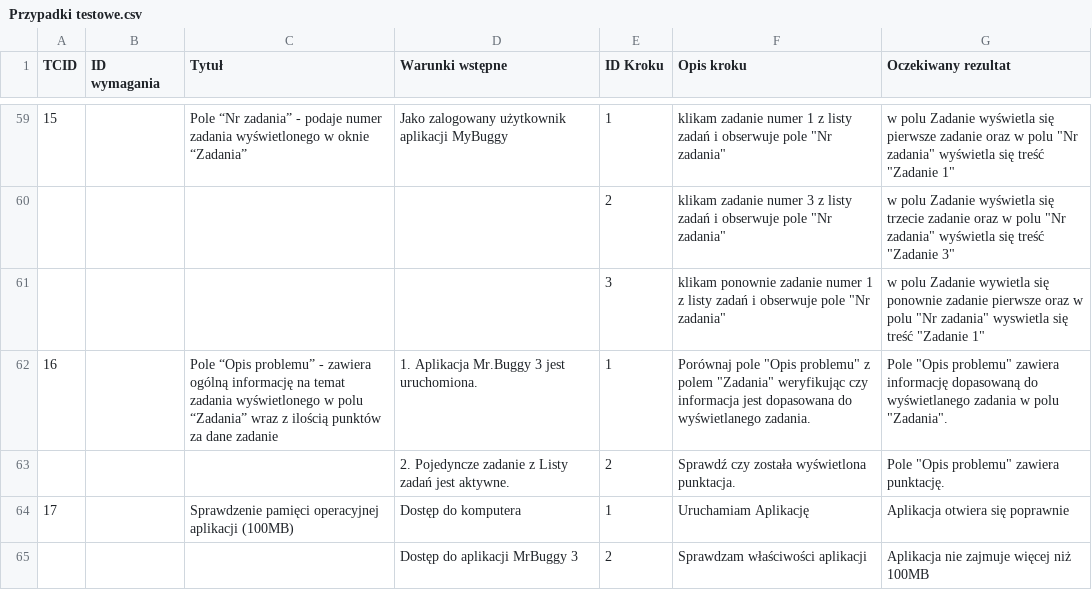
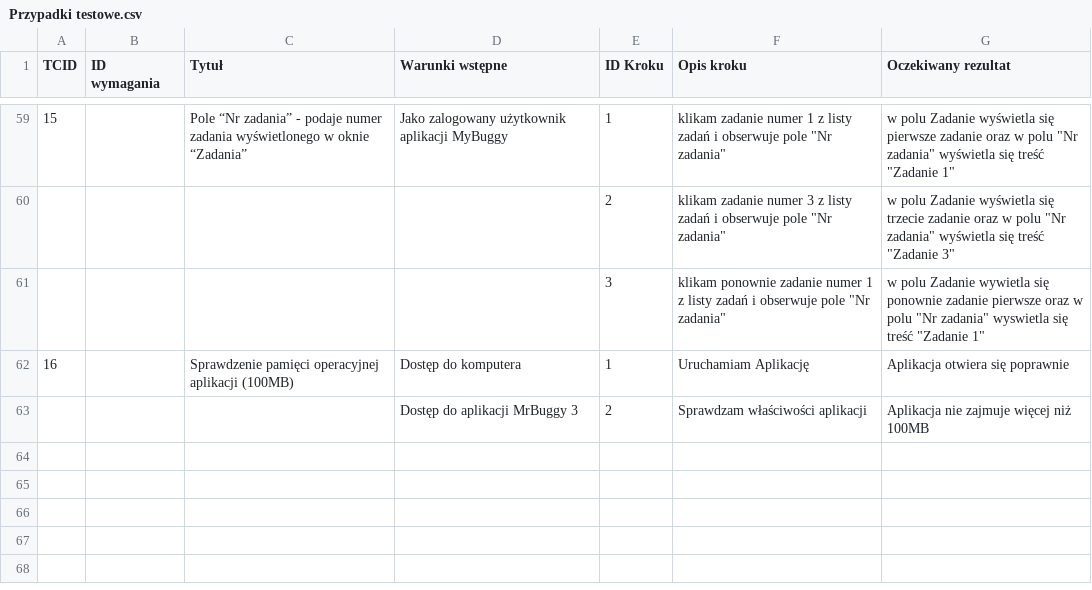
Before and after one commit to piotrek1v4n/MojeProjekty, a CSV file: MrBuggy3/03_Przypadki_Testowe/Przypadki testowe.csv, drawn as a sheet; only a part is shown, gaps mark what is left out; removed rows and columns are numbered as before the commit, all else as after; the diff names each change by its address in the sheet, - before the commit and + after, or states it on an @@ line.

Commit message:
Update Przypadki testowe.csv

```diff
--- a/MrBuggy3/03_Przypadki_Testowe/Przypadki testowe.csv
+++ b/MrBuggy3/03_Przypadki_Testowe/Przypadki testowe.csv
-row 62: 16 |  | Pole “Opis problemu” - zawiera ogólną informację na temat zadania wyświetlonego w polu “Zadania” wraz z ilością punktów za dane zadanie | 1. Aplikacja Mr.Buggy 3 jest uruchomiona. | 1 | Porównaj pole "Opis problemu" z polem "Zadania" weryfikując czy informacja jest dopasowana do wyświetlanego zadania. | Pole "Opis problemu" zawiera informację dopasowaną do wyświetlanego zadania w polu "Zadania".
-row 63:  |  |  | 2. Pojedyncze zadanie z Listy zadań jest aktywne. | 2 | Sprawdź czy została wyświetlona punktacja. | Pole "Opis problemu" zawiera punktację.
@@ column A (TCID) renumbered in row 62 @@
```
